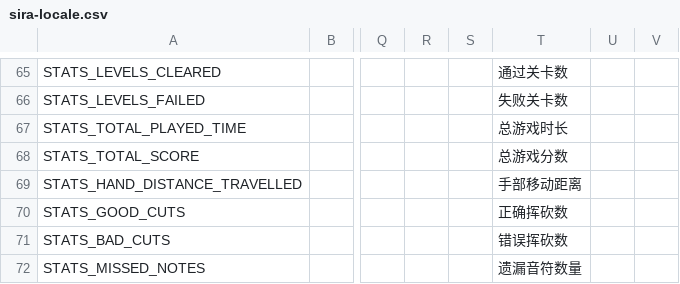
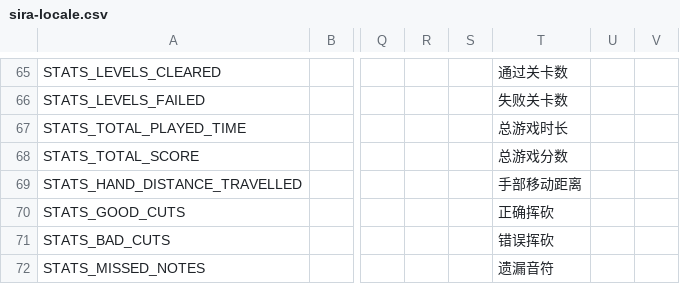
Before and after one commit to Auros/SiraLocalizer, a CSV file: SiraLocalizer/Resources/sira-locale.csv, drawn as a sheet; only a part is shown, gaps mark what is left out; the diff covers the shown part only; the diff names each change by its address in the sheet, - before the commit and + after, or states it on an @@ line.

```diff
--- a/SiraLocalizer/Resources/sira-locale.csv
+++ b/SiraLocalizer/Resources/sira-locale.csv
-T70: 正确挥砍数
+T70: 正确挥砍
-T71: 错误挥砍数
+T71: 错误挥砍
-T72: 遗漏音符数量
+T72: 遗漏音符
```
Also changed, not shown: 2 added rows and 7 edited cells elsewhere in this file, 3 other files.
